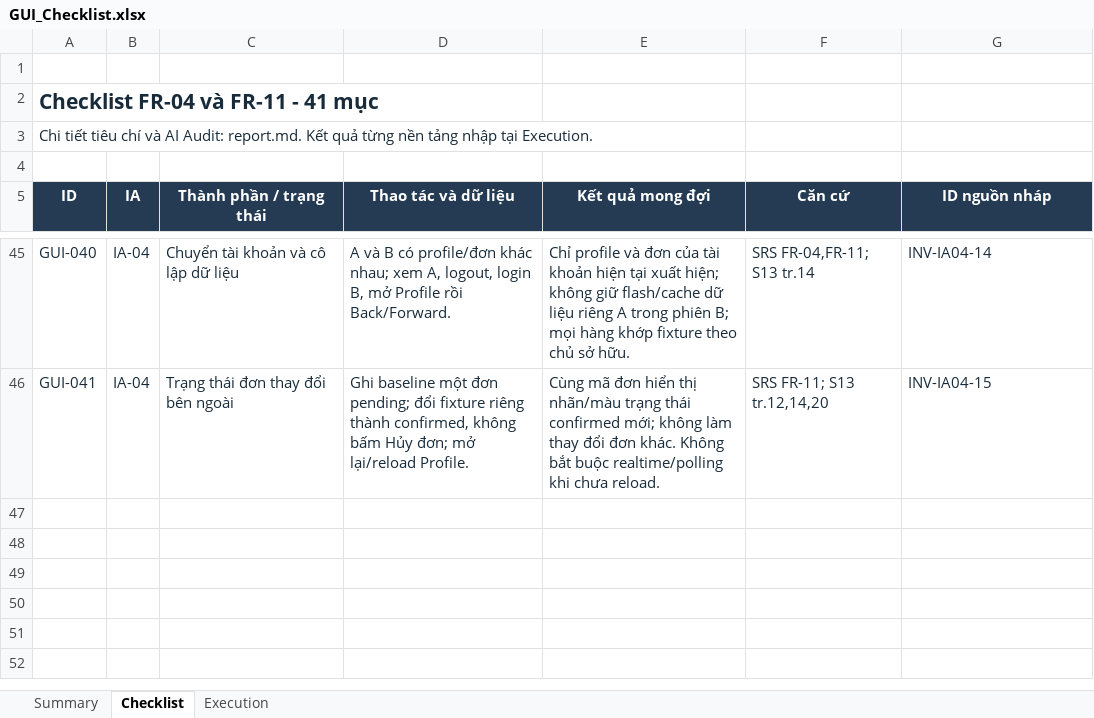
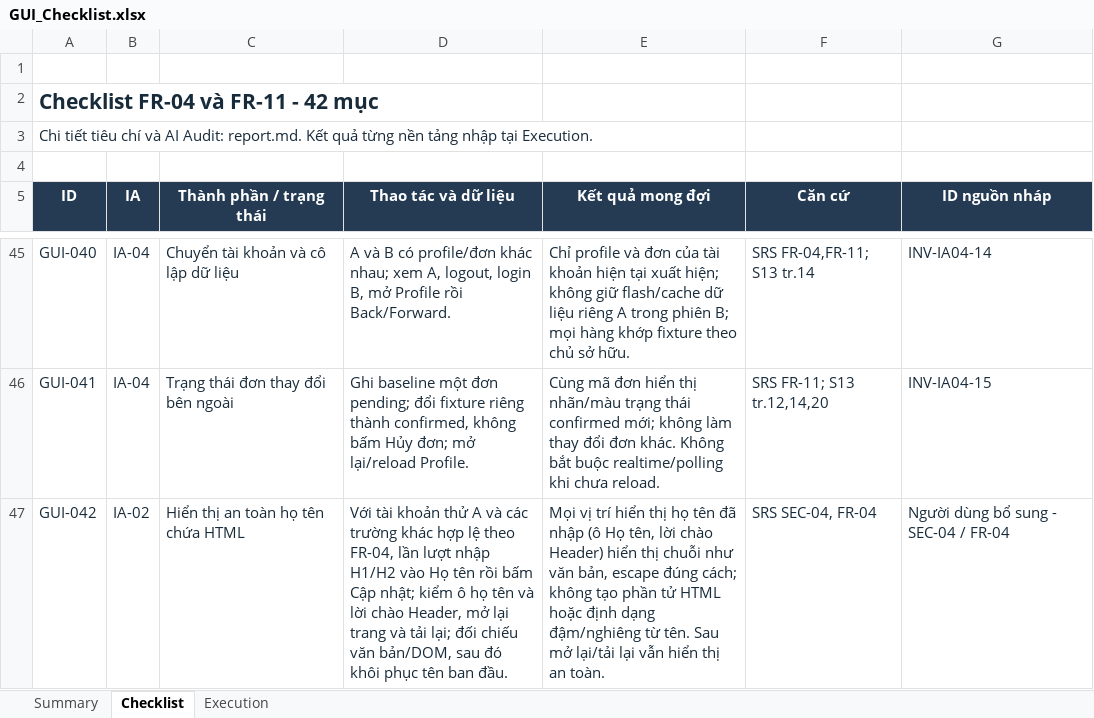
Before and after one commit to nndai/HW03_AI_GUIUsability, an Excel workbook: GUI_Checklist.xlsx, sheet Checklist, drawn as a sheet; only a part is shown, gaps mark what is left out; values as stored, in another font and other column widths than the file's, no borders; table styles not drawn; the diff names each change by its address in the sheet, - before the commit and + after, or states it on an @@ line.

Commit message:
docs: update checklist to include GUI-042 for HTML safety display and revise report accordingly

```diff
--- a/GUI_Checklist.xlsx (sheet Checklist)
+++ b/GUI_Checklist.xlsx (sheet Checklist)
-A2 (ID): Checklist FR-04 và FR-11 - 41 mục
+A2 (ID): Checklist FR-04 và FR-11 - 42 mục
+row 47: GUI-042 | IA-02 | Hiển thị an toàn họ tên chứa HTML | Với tài khoản thử A và các trường khác hợp lệ theo FR-04, lần lượt nhập H1/H2 vào Họ tên rồi bấm Cập nhật; kiểm ô họ tên và lời chào Header, mở lại trang và tải lại; đối chiếu văn bản/DOM, sau đó khôi phục tên ban đầu. | Mọi vị trí hiển thị họ tên đã nhập (ô Họ tên, lời chào Header) hiển thị chuỗi như văn bản, escape đúng cách; không tạo phần tử HTML hoặc định dạng đậm/nghiêng từ tên. Sau mở lại/tải lại vẫn hiển thị an toàn. | SRS SEC-04, FR-04 | Người dùng bổ sung - SEC-04 / FR-04
```
Also changed, not shown: sheet Summary, sheet Execution, formulas that keep their value, 4 other files.
